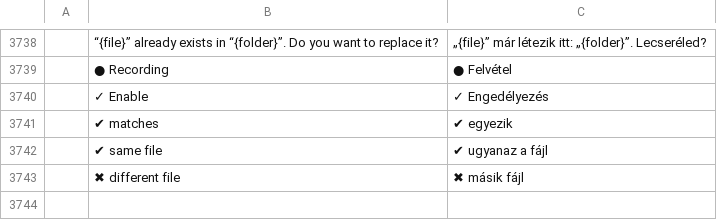
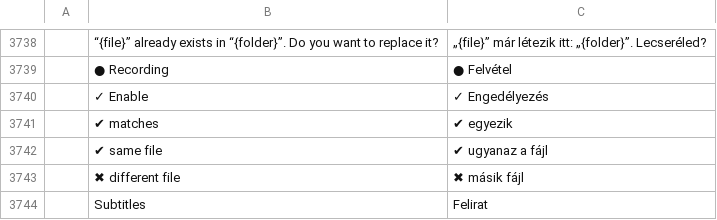
Before and after one commit to zslacus-oss/filmcraft, a TSV file: crates/ui-egui/src/i18n/hu.tsv, drawn as a sheet; only a part is shown, gaps mark what is left out.

```diff
--- a/crates/ui-egui/src/i18n/hu.tsv
+++ b/crates/ui-egui/src/i18n/hu.tsv
@@ -3743 +3743,2 @@
 	✖ different file	✖ másik fájl
+	Subtitles	Felirat
```
Also changed, not shown: 5 other files.
